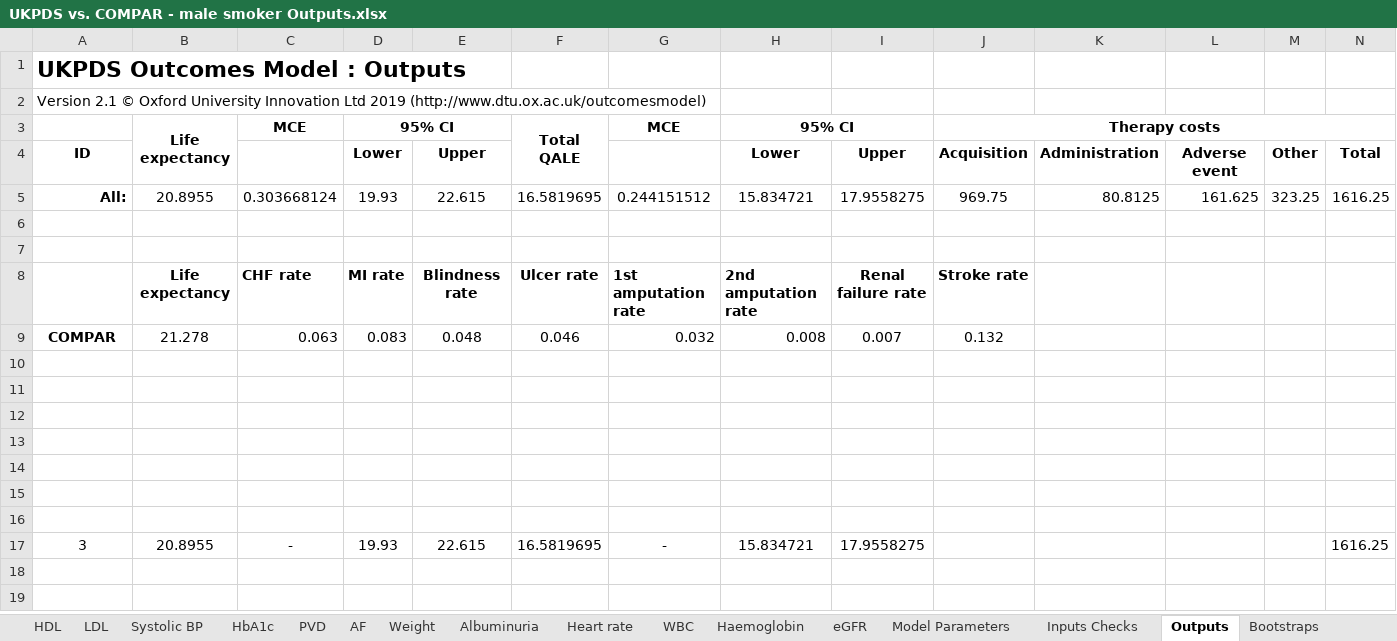
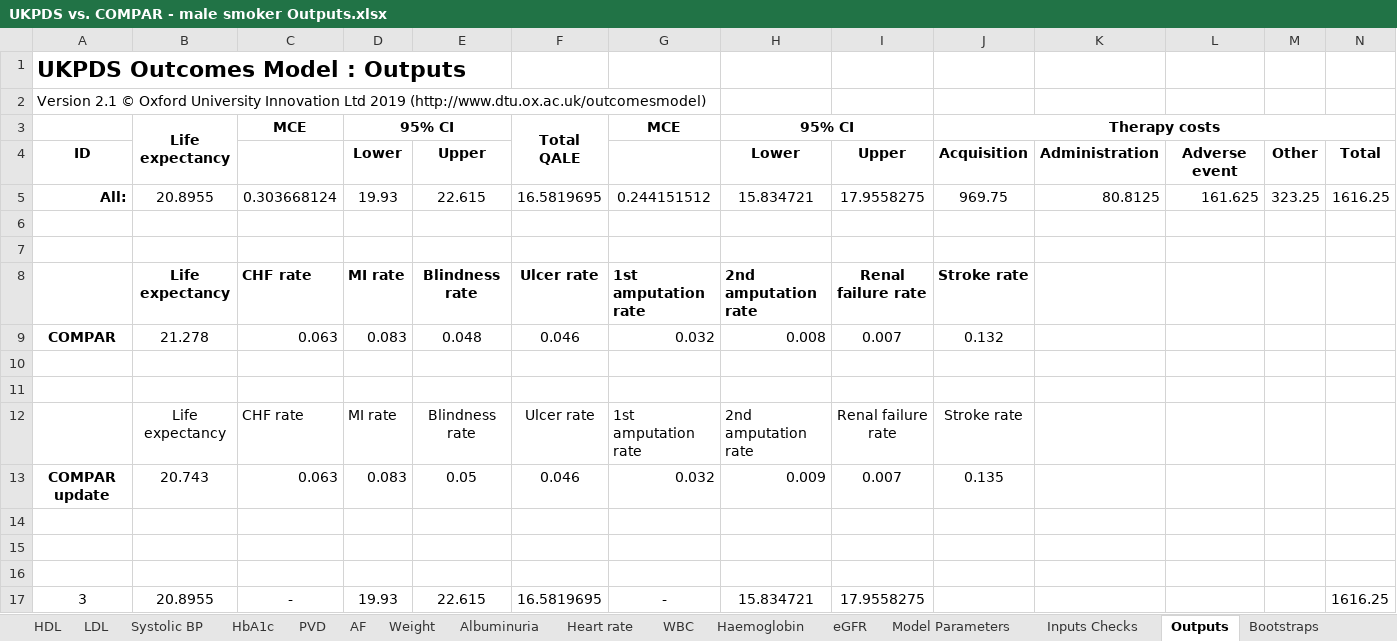
Before and after one commit to icorroramos/COMPAR-EU_diabetes_model, an Excel workbook: validation/UKPDS vs. COMPAR/UKPDS vs. COMPAR - male smoker Outputs.xlsx, sheet Outputs, drawn as a sheet; only a part is shown; values as stored, in another font and other column widths than the file's, no borders; 11 other sheets too large or unreadable and not compared; rows hold the shown columns only; the diff names each change by its address in the sheet, - before the commit and + after, or states it on an @@ line.

```diff
--- a/validation/UKPDS vs. COMPAR/UKPDS vs. COMPAR - male smoker Outputs.xlsx (sheet Outputs)
+++ b/validation/UKPDS vs. COMPAR/UKPDS vs. COMPAR - male smoker Outputs.xlsx (sheet Outputs)
-row 12: (empty)
+row 12:  | Life expectancy | CHF rate | MI rate | Blindness rate | Ulcer rate | 1st amputation rate | 2nd amputation rate | Renal failure rate | Stroke rate
-row 13: (empty)
+row 13: COMPAR update | 20.743 | 0.063 | 0.083 | 0.05 | 0.046 | 0.032 | 0.009 | 0.007 | 0.135
```
Also changed, not shown: sheet KMPlotSheet, charts or pictures, 3 other files.
